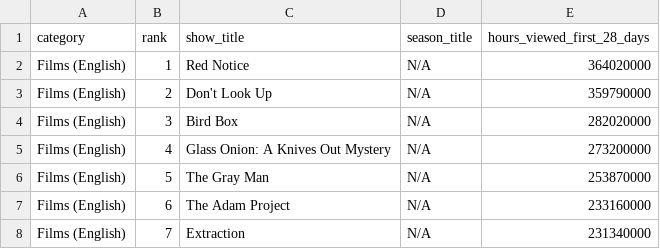
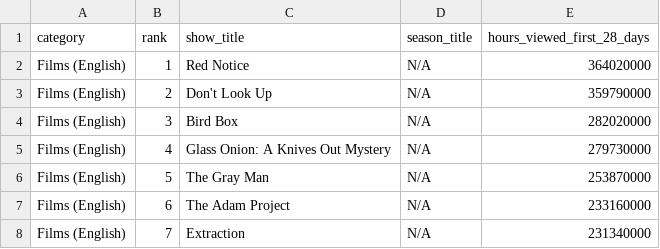
Before and after one commit to dbready/netflix_top10, a TSV file: most-popular.tsv, drawn as a sheet; only a part is shown.

```diff
--- a/most-popular.tsv
+++ b/most-popular.tsv
@@ -4,3 +4,3 @@ Films (English)	2	Don't Look Up	N/A	359790000
 Films (English)	3	Bird Box	N/A	282020000
-Films (English)	4	Glass Onion: A Knives Out Mystery	N/A	273200000
+Films (English)	4	Glass Onion: A Knives Out Mystery	N/A	279730000
 Films (English)	5	The Gray Man	N/A	253870000
```
Also changed, not shown: all-weeks-global.tsv.
